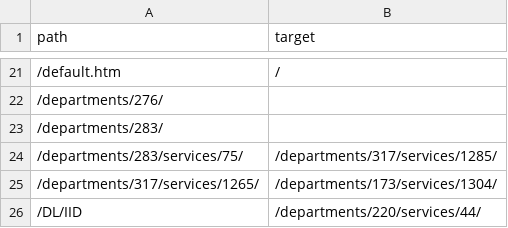
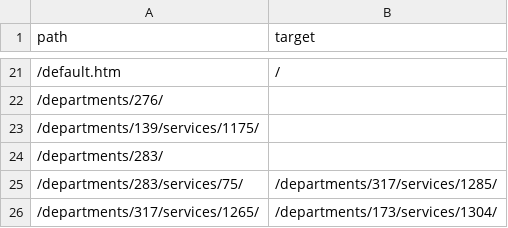
Before and after one commit to Office-of-Digital-Services/cagovportal, a CSV file: src/_data/redirectPaths.csv, drawn as a sheet; only a part is shown, gaps mark what is left out; the shorter side is filled out with more unchanged rows.

Commit message:
Removing covid page, adding to redirectPaths

```diff
--- a/src/_data/redirectPaths.csv
+++ b/src/_data/redirectPaths.csv
@@ -22,2 +22,3 @@ path,target
 /departments/276/,
+/departments/139/services/1175/,
 /departments/283/,
```
